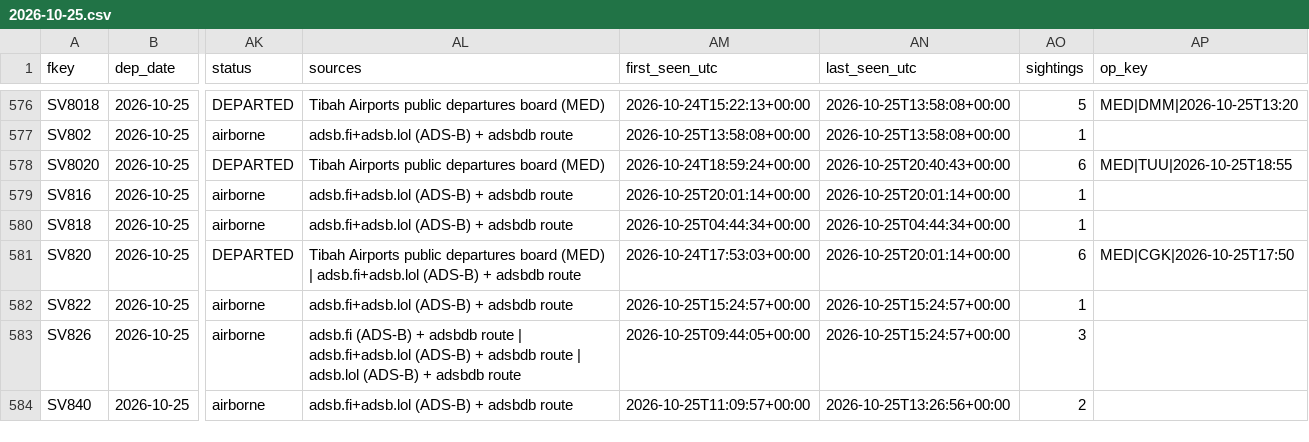
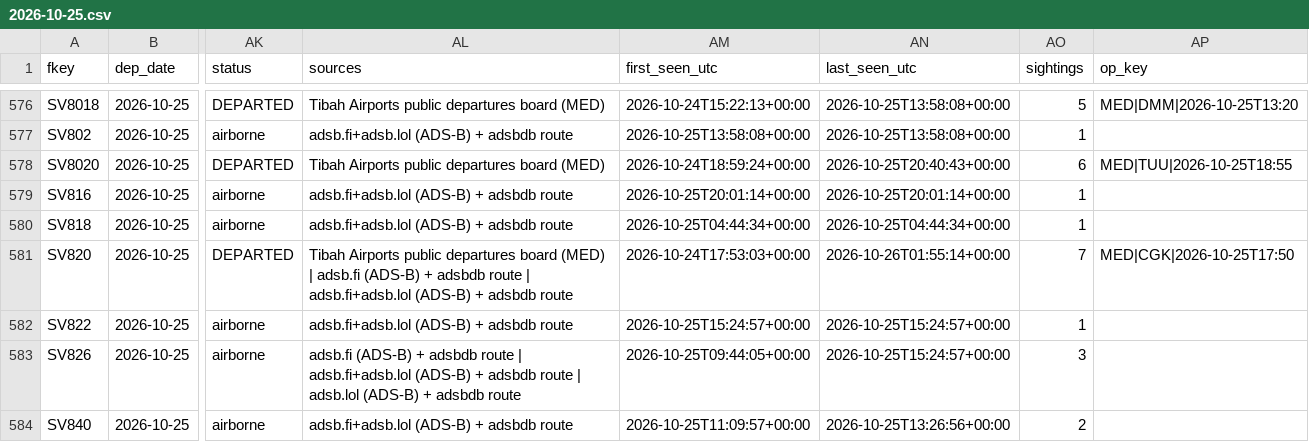
Before and after one commit to mrbugimposter3-ship-it/haramain-flights-live, a CSV file: data/flights/2026-10-25.csv, drawn as a sheet; only a part is shown, gaps mark what is left out; the diff names each change by its address in the sheet, - before the commit and + after, or states it on an @@ line.

```diff
--- a/data/flights/2026-10-25.csv
+++ b/data/flights/2026-10-25.csv
-AL581 (sources): …(MED) | adsb.fi+adsb.lol (ADS-B)…
+AL581 (sources): …(MED) | adsb.fi (ADS-B) + adsbdb route | adsb.fi+adsb.lol (ADS-B)…
-AN581 (last_seen_utc): 2026-10-25T20:01:14+00:00
+AN581 (last_seen_utc): 2026-10-26T01:55:14+00:00
-AO581 (sightings): 6
+AO581 (sightings): 7
```
Also changed, not shown: data/flights/2026-10-26.csv, data/flights/2026-10-27.csv, 47 other files.
